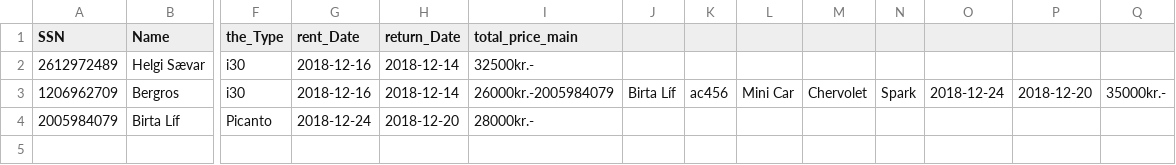
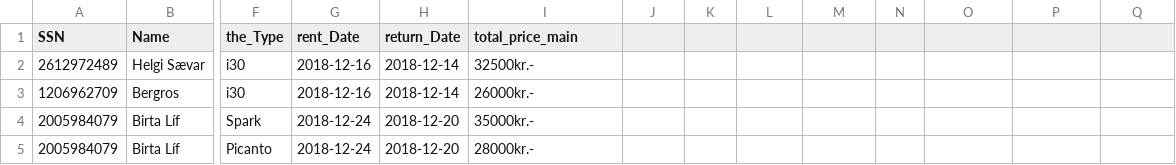
Before and after one commit to Birtab18/The_Car_Rental, a CSV file: data/orders.csv, drawn as a sheet; only a part is shown, gaps mark what is left out; rows hold the shown columns only; the diff names each change by its address in the sheet, - before the commit and + after, or states it on an @@ line.

```diff
--- a/data/orders.csv
+++ b/data/orders.csv
-I3 (total_price_main): 26000kr.-2005984079
+I3 (total_price_main): 26000kr.-
-J3: Birta Líf
+J3: (empty)
-K3: ac456
+K3: (empty)
-L3: Mini Car
+L3: (empty)
-M3: Chervolet
+M3: (empty)
-N3: Spark
+N3: (empty)
-O3: 2018-12-24
+O3: (empty)
-P3: 2018-12-20
+P3: (empty)
-Q3: 35000kr.-
+Q3: (empty)
+row 4: 2005984079 | Birta Líf | Spark | 2018-12-24 | 2018-12-20 | 35000kr.-
```
Also changed, not shown: data/cars.csv, data/customers.csv, 6 other files.
